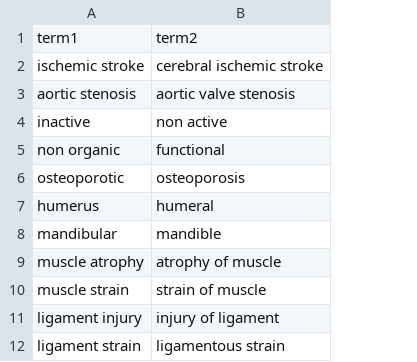
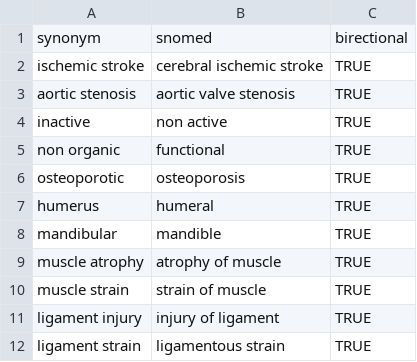
Before and after one commit to anoopshah/Rdiagnosislist, a CSV file: data/MANUAL_SYNONYMS.csv, drawn as a sheet; only a part is shown; removed rows and columns are numbered as before the commit, all else as after; the diff names each change by its address in the sheet, - before the commit and + after, or states it on an @@ line.

Commit message:
Work in progress - SNOMED composition

```diff
--- a/data/MANUAL_SYNONYMS.csv
+++ b/data/MANUAL_SYNONYMS.csv
+column C, rows 2-12: all TRUE
-row 1: term1 | term2
+row 1: synonym | snomed | birectional
```
Also changed, not shown: 19 other files.
